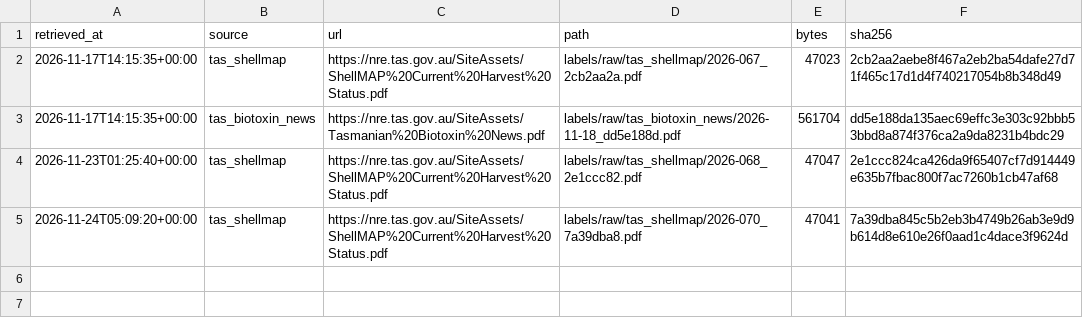
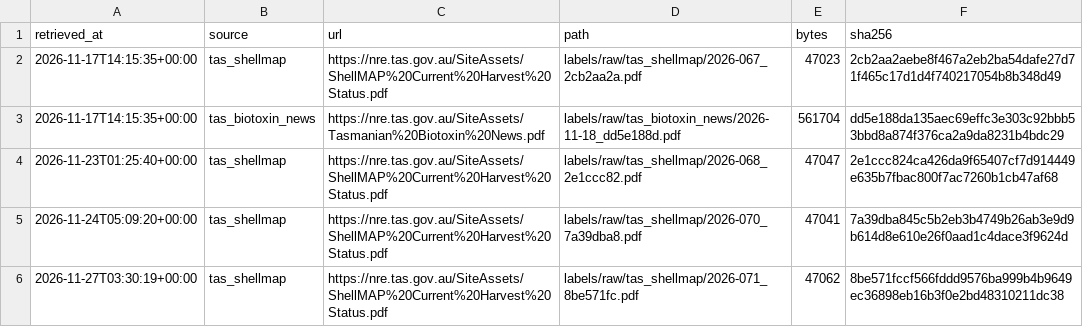
Before and after one commit to koiiphish/AlgalBloom, a CSV file: labels/raw/manifest.csv, drawn as a sheet.

```diff
--- a/labels/raw/manifest.csv
+++ b/labels/raw/manifest.csv
@@ -5 +5,2 @@ retrieved_at,source,url,path,bytes,sha256
 2026-11-24T05:09:20+00:00,tas_shellmap,https://nre.tas.gov.au/SiteAssets/ShellMAP%20Current%20Harvest%20Status.pdf,labels/raw/tas_shellmap/2026-070_7a39dba8.pdf,47041,7a39dba845c5b2eb3b4749b26ab3e9d9b614d8e610e26f0aad1c4dace3f9624d
+2026-11-27T03:30:19+00:00,tas_shellmap,https://nre.tas.gov.au/SiteAssets/ShellMAP%20Current%20Harvest%20Status.pdf,labels/raw/tas_shellmap/2026-071_8be571fc.pdf,47062,8be571fccf566fddd9576ba999b4b9649ec36898eb16b3f0e2bd48310211dc38
```
Also changed, not shown: 3 other files.
